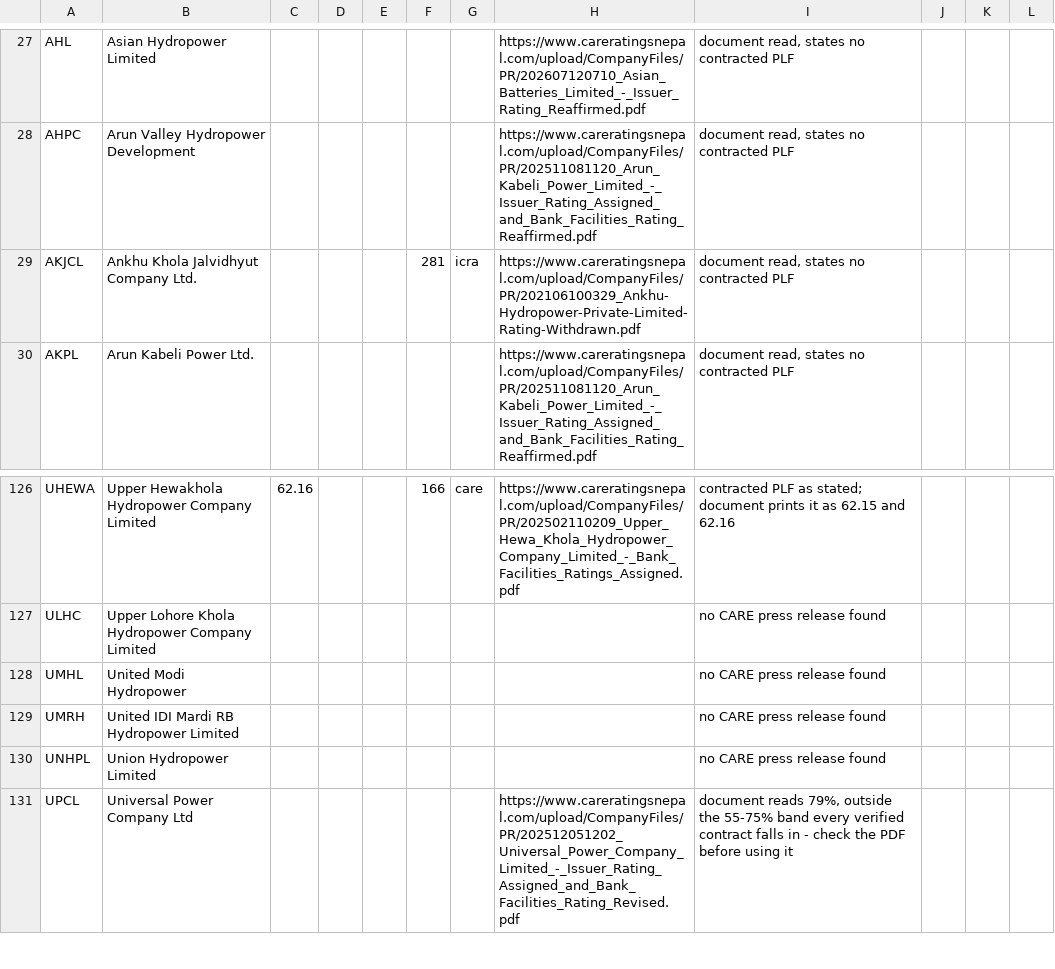
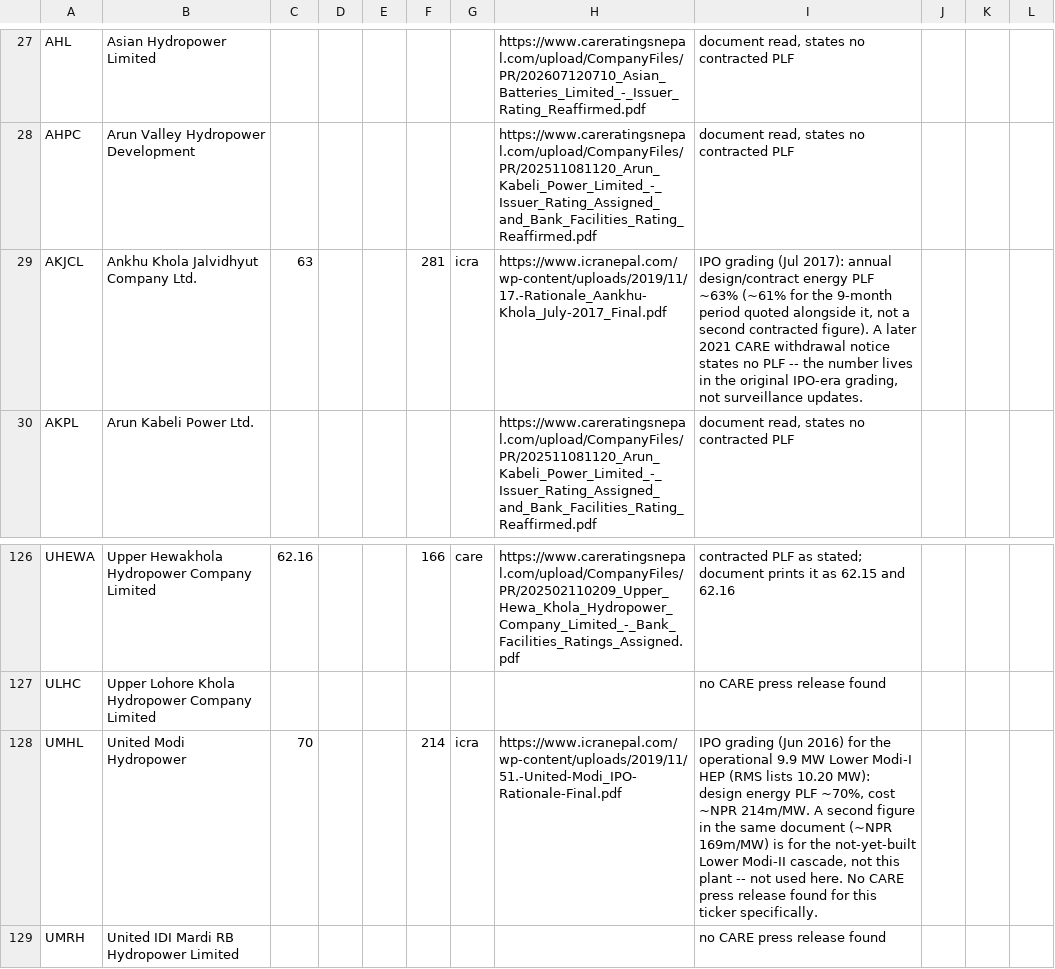
Before and after one commit to bikakhilesh/nepal-hydro-royalty, a CSV file: scalper_plf_input.csv, drawn as a sheet; only a part is shown, gaps mark what is left out; the shorter side is filled out with more unchanged rows.

```diff
--- a/scalper_plf_input.csv
+++ b/scalper_plf_input.csv
@@ -28,3 +28,3 @@ AHL,Asian Hydropower Limited,,,,,,https://www.careratingsnepal.com/upload/Compan
 AHPC,Arun Valley Hydropower Development,,,,,,https://www.careratingsnepal.com/upload/CompanyFiles/PR/202511081120_Arun_Kabeli_Power_Limited_-_Issuer_Rating_Assigned_and_Bank_Facilities_Rating_Reaffirmed.pdf,"document read, states no contracted PLF",,,
-AKJCL,Ankhu Khola Jalvidhyut Company Ltd.,,,,281,icra,https://www.careratingsnepal.com/upload/CompanyFiles/PR/202106100329_Ankhu-Hydropower-Private-Limited-Rating-Withdrawn.pdf,"document read, states no contracted PLF",,,
+AKJCL,Ankhu Khola Jalvidhyut Company Ltd.,63,,,281,icra,https://www.icranepal.com/wp-content/uploads/2019/11/17.-Rationale_Aankhu-Khola_July-2017_Final.pdf,"IPO grading (Jul 2017): annual design/contract energy PLF ~63% (~61% for the 9-month period quoted alongside it, not a second contracted figure). A later 2021 CARE withdrawal notice states no PLF -- the number lives in the original IPO-era grading, not surveillance updates.",,,
 AKPL,Arun Kabeli Power Ltd.,,,,,,https://www.careratingsnepal.com/upload/CompanyFiles/PR/202511081120_Arun_Kabeli_Power_Limited_-_Issuer_Rating_Assigned_and_Bank_Facilities_Rating_Reaffirmed.pdf,"document read, states no contracted PLF",,,
@@ -127,3 +127,3 @@ UHEWA,Upper Hewakhola Hydropower Company Limited,62.16,,,166,care,https://www.ca
 ULHC,Upper Lohore Khola Hydropower Company Limited,,,,,,,no CARE press release found,,,
-UMHL,United Modi Hydropower,,,,,,,no CARE press release found,,,
+UMHL,United Modi Hydropower,70,,,214,icra,https://www.icranepal.com/wp-content/uploads/2019/11/51.-United-Modi_IPO-Rationale-Final.pdf,"IPO grading (Jun 2016) for the operational 9.9 MW Lower Modi-I HEP (RMS lists 10.20 MW): design energy PLF ~70%, cost ~NPR 214m/MW. A second figure in the same document (~NPR 169m/MW) is for the not-yet-built Lower Modi-II cascade, not this plant -- not used here. No CARE press release found for this ticker specifically.",,,
 UMRH,United IDI Mardi RB Hydropower Limited,,,,,,,no CARE press release found,,,
```
Also changed, not shown: scalper_plf_projects.csv, 2 other files.
